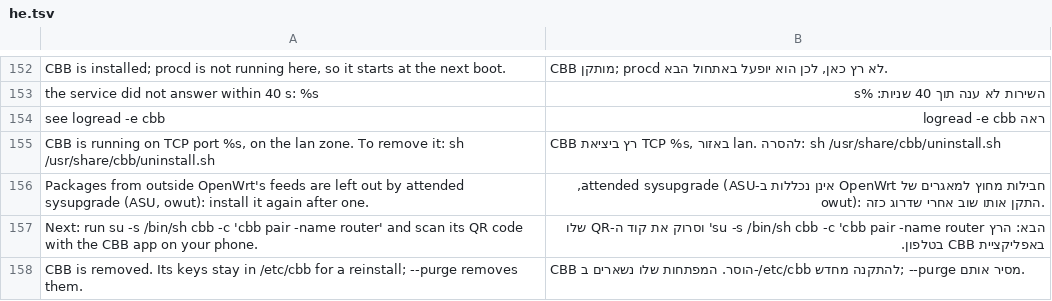
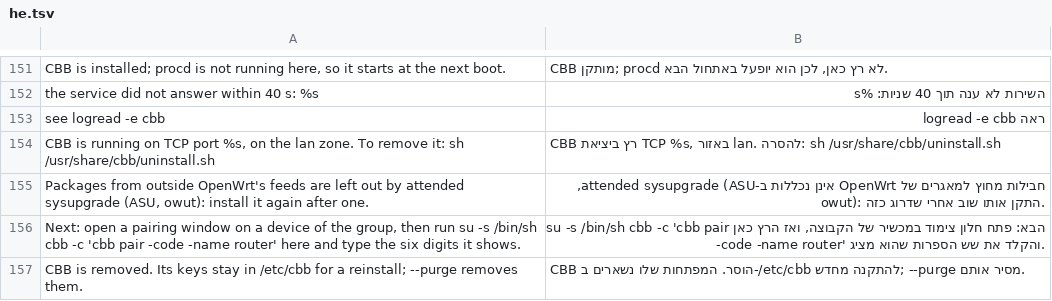
Before and after one commit to HunterEwok/cbb, a TSV file: packaging/l10n/he.tsv, drawn as a sheet; only a part is shown, gaps mark what is left out; the diff covers the shown part only.

```diff
--- a/packaging/l10n/he.tsv
+++ b/packaging/l10n/he.tsv
@@ -156,3 +155,3 @@ CBB is running on TCP port %s, on the lan zone. To remove it: sh /usr/share/cbb/
 Packages from outside OpenWrt's feeds are left out by attended sysupgrade (ASU, owut): install it again after one.	חבילות מחוץ למאגרים של OpenWrt אינן נכללות ב-attended sysupgrade (ASU, owut): התקן אותו שוב אחרי שדרוג כזה.
-Next: run su -s /bin/sh cbb -c 'cbb pair -name router' and scan its QR code with the CBB app on your phone.	הבא: הרץ su -s /bin/sh cbb -c 'cbb pair -name router' וסרוק את קוד ה-QR שלו באפליקציית CBB בטלפון.
+Next: open a pairing window on a device of the group, then run su -s /bin/sh cbb -c 'cbb pair -code -name router' here and type the six digits it shows.	הבא: פתח חלון צימוד במכשיר של הקבוצה, ואז הרץ כאן su -s /bin/sh cbb -c 'cbb pair -code -name router' והקלד את שש הספרות שהוא מציג.
 CBB is removed. Its keys stay in /etc/cbb for a reinstall; --purge removes them.	CBB הוסר. המפתחות שלו נשארים ב-/etc/cbb להתקנה מחדש; --purge מסיר אותם.
```
Also changed, not shown: 7 added rows and 8 removed rows elsewhere in this file, packaging/l10n/ar.tsv, packaging/l10n/es.tsv, 14 other files.
